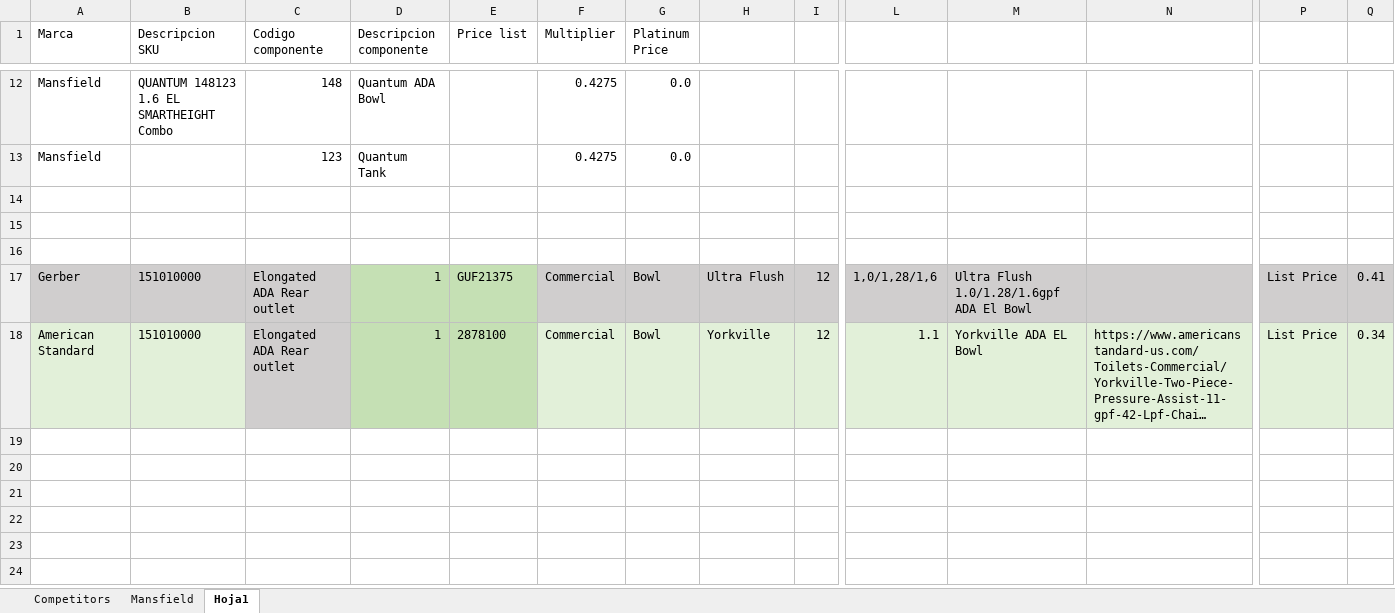
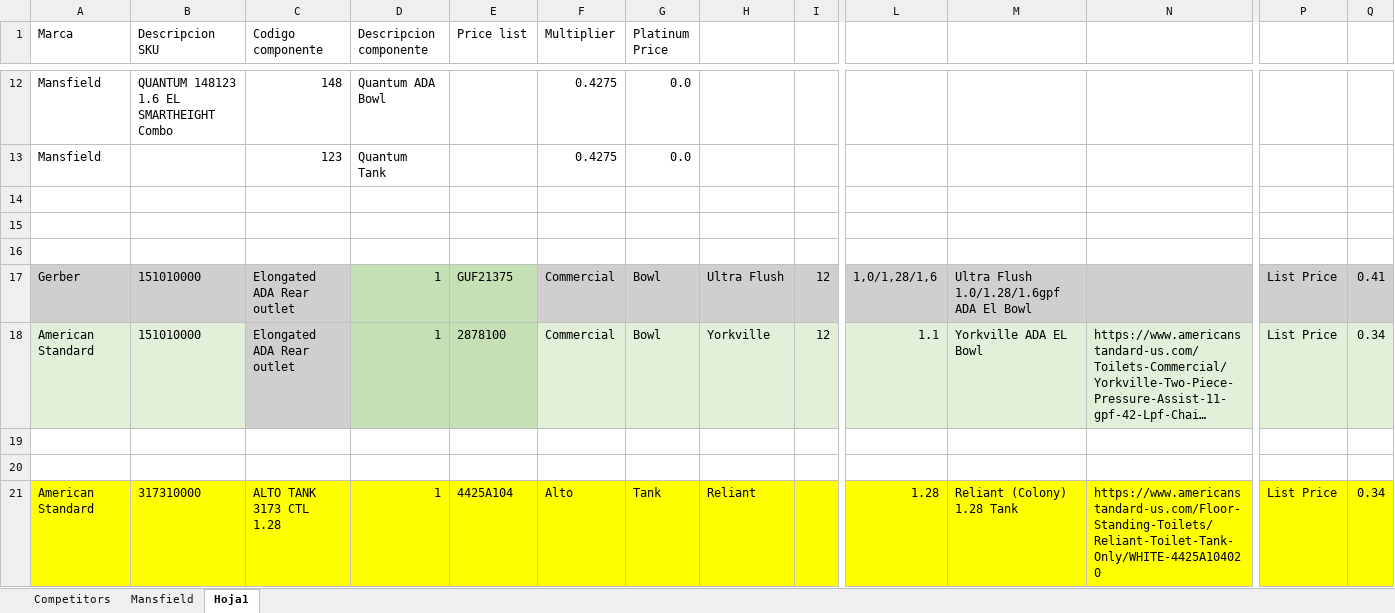
Before and after one commit to jmonsa13/Scrapping, an Excel workbook: XX_Master_database/Wholesaler_Database.xlsx, sheet Hoja1, drawn as a sheet; only a part is shown, gaps mark what is left out; long unchanged cells end in …; values as stored, in another font and other column widths than the file's, no borders; table styles not drawn; rows hold the shown columns only; the diff names each change by its address in the sheet, - before the commit and + after, or states it on an @@ line.

Commit message:
Update Wholesaler_Database.xlsx

```diff
--- a/XX_Master_database/Wholesaler_Database.xlsx (sheet Hoja1)
+++ b/XX_Master_database/Wholesaler_Database.xlsx (sheet Hoja1)
+row 19: (empty)
+row 20: (empty)
+row 21: American Standard | 317310000 | ALTO TANK 3173 CTL 1.28 | 1 | 4425A104 | Alto | Tank | Reliant |  | 1.28 | Reliant (Colony) 1.28 Tank | https://www.americanstandard-us.com/Floor-Standing-Toilets/Reliant-Toilet-Tank-Only/WHITE-4425A104020 | List Price | 0.34
```
Also changed, not shown: sheet Competitors, hidden cells.
